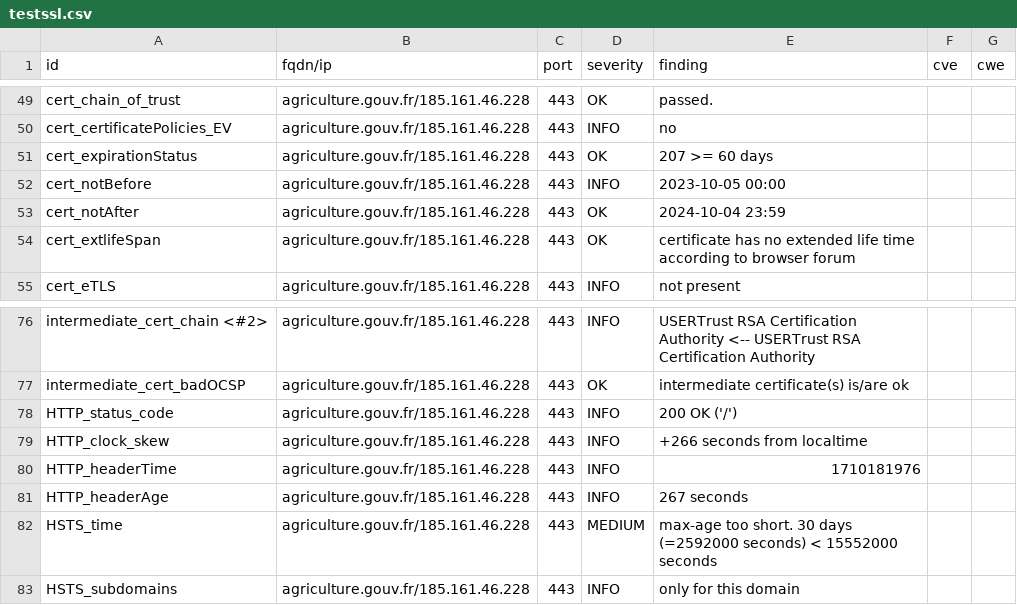
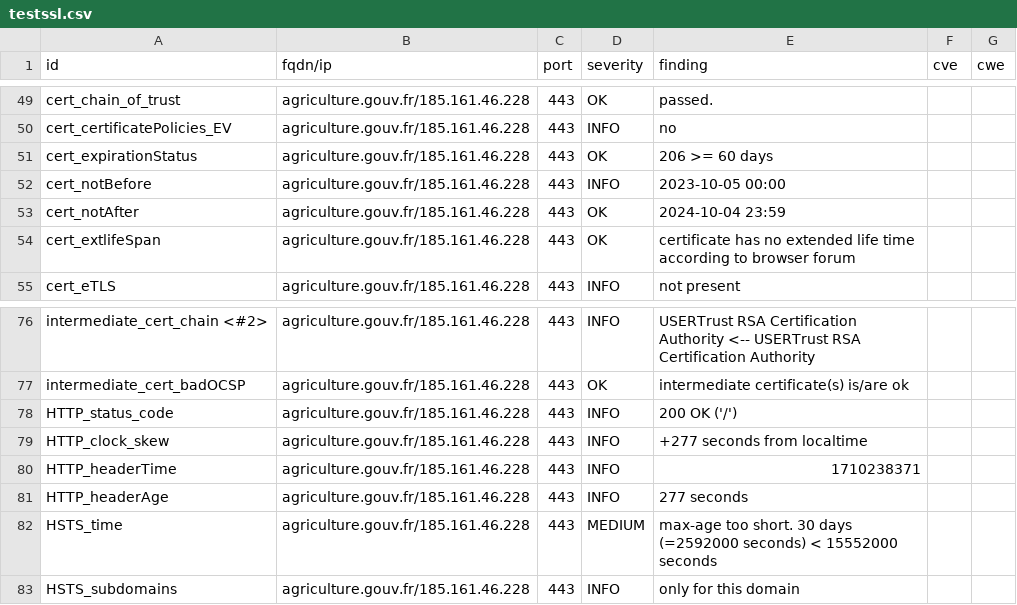
Before and after one commit to GKO-org/dashlordPrd1, a CSV file: results/aHR0cHM6Ly9hZ3JpY3VsdHVyZS5nb3V2LmZy/testssl.csv, drawn as a sheet; only a part is shown, gaps mark what is left out.

```diff
--- a/results/aHR0cHM6Ly9hZ3JpY3VsdHVyZS5nb3V2LmZy/testssl.csv
+++ b/results/aHR0cHM6Ly9hZ3JpY3VsdHVyZS5nb3V2LmZy/testssl.csv
@@ -50,3 +50,3 @@
 "cert_certificatePolicies_EV","agriculture.gouv.fr/185.161.46.228","443","INFO","no","",""
-"cert_expirationStatus","agriculture.gouv.fr/185.161.46.228","443","OK","207 >= 60 days","",""
+"cert_expirationStatus","agriculture.gouv.fr/185.161.46.228","443","OK","206 >= 60 days","",""
 "cert_notBefore","agriculture.gouv.fr/185.161.46.228","443","INFO","2023-10-05 00:00","",""
@@ -78,5 +78,5 @@
 "HTTP_status_code","agriculture.gouv.fr/185.161.46.228","443","INFO","200 OK ('/')","",""
-"HTTP_clock_skew","agriculture.gouv.fr/185.161.46.228","443","INFO","+266 seconds from localtime","",""
-"HTTP_headerTime","agriculture.gouv.fr/185.161.46.228","443","INFO","1710181976","",""
-"HTTP_headerAge","agriculture.gouv.fr/185.161.46.228","443","INFO","267 seconds","",""
+"HTTP_clock_skew","agriculture.gouv.fr/185.161.46.228","443","INFO","+277 seconds from localtime","",""
+"HTTP_headerTime","agriculture.gouv.fr/185.161.46.228","443","INFO","1710238371","",""
+"HTTP_headerAge","agriculture.gouv.fr/185.161.46.228","443","INFO","277 seconds","",""
 "HSTS_time","agriculture.gouv.fr/185.161.46.228","443","MEDIUM","max-age too short. 30 days (=2592000 seconds) < 15552000 seconds","",""
```
Also changed, not shown: 8 other files.
